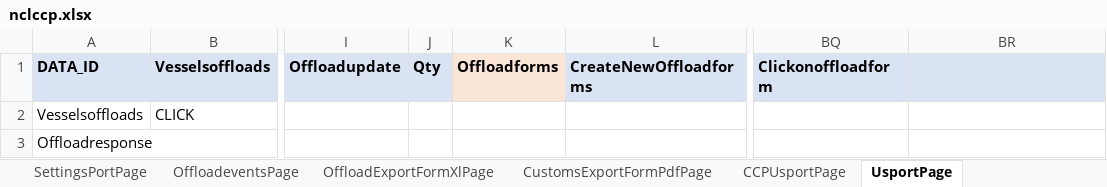
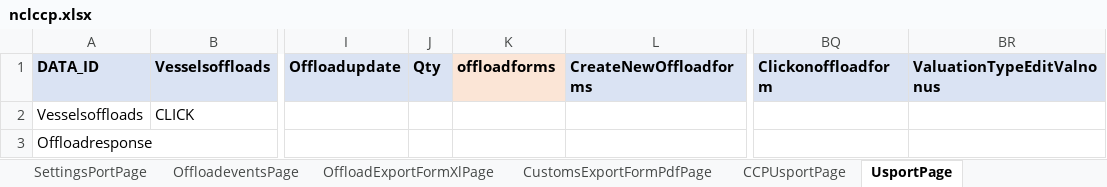
Before and after one commit to sravanpendyala/ccpautomation, an Excel workbook: config/uat/ccp/nclccp.xlsx, sheet UsportPage, drawn as a sheet; only a part is shown, gaps mark what is left out; values as stored, in another font and other column widths than the file's, no borders; the diff names each change by its address in the sheet, - before the commit and + after, or states it on an @@ line.

```diff
--- a/config/uat/ccp/nclccp.xlsx (sheet UsportPage)
+++ b/config/uat/ccp/nclccp.xlsx (sheet UsportPage)
-K1: Offloadforms
+K1: offloadforms
-BR1: (empty)
+BR1: ValuationTypeEditValnonus
```
Also changed, not shown: sheet AdministrationPage, 7 other files.
